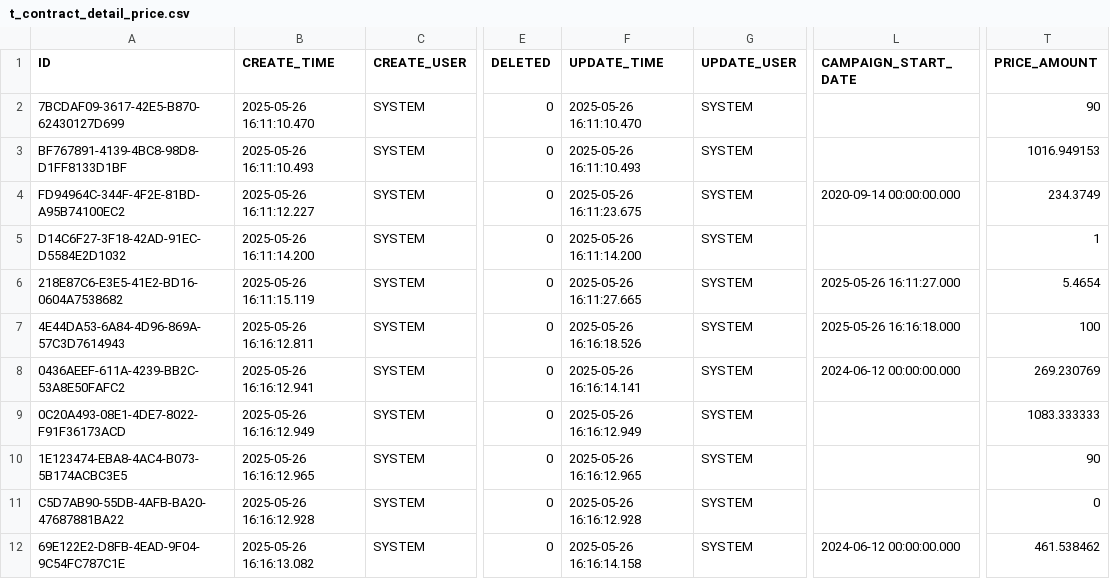
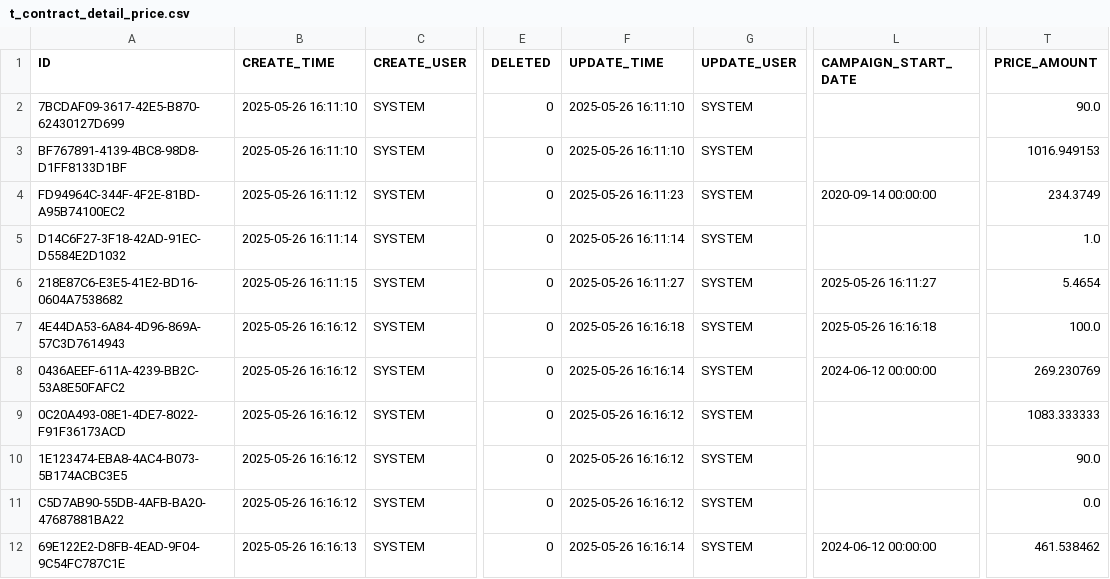
Before and after one commit to perente/Internship-Project-2, a CSV file: data/csv/t_contract_detail_price.csv, drawn as a sheet; only a part is shown, gaps mark what is left out; the diff covers the shown part only; the diff names each change by its address in the sheet, - before the commit and + after, or states it on an @@ line.

```diff
--- a/data/csv/t_contract_detail_price.csv
+++ b/data/csv/t_contract_detail_price.csv
-B2 (CREATE_TIME): 2025-05-26 16:11:10.470
+B2 (CREATE_TIME): 2025-05-26 16:11:10
-F2 (UPDATE_TIME): 2025-05-26 16:11:10.470
+F2 (UPDATE_TIME): 2025-05-26 16:11:10
-T2 (PRICE_AMOUNT): 90
+T2 (PRICE_AMOUNT): 90.0
-B3 (CREATE_TIME): 2025-05-26 16:11:10.493
+B3 (CREATE_TIME): 2025-05-26 16:11:10
-F3 (UPDATE_TIME): 2025-05-26 16:11:10.493
+F3 (UPDATE_TIME): 2025-05-26 16:11:10
-B4 (CREATE_TIME): 2025-05-26 16:11:12.227
+B4 (CREATE_TIME): 2025-05-26 16:11:12
-F4 (UPDATE_TIME): 2025-05-26 16:11:23.675
+F4 (UPDATE_TIME): 2025-05-26 16:11:23
-L4 (CAMPAIGN_START_DATE): 2020-09-14 00:00:00.000
+L4 (CAMPAIGN_START_DATE): 2020-09-14 00:00:00
-B5 (CREATE_TIME): 2025-05-26 16:11:14.200
+B5 (CREATE_TIME): 2025-05-26 16:11:14
-F5 (UPDATE_TIME): 2025-05-26 16:11:14.200
+F5 (UPDATE_TIME): 2025-05-26 16:11:14
-T5 (PRICE_AMOUNT): 1
+T5 (PRICE_AMOUNT): 1.0
-B6 (CREATE_TIME): 2025-05-26 16:11:15.119
+B6 (CREATE_TIME): 2025-05-26 16:11:15
-F6 (UPDATE_TIME): 2025-05-26 16:11:27.665
+F6 (UPDATE_TIME): 2025-05-26 16:11:27
-L6 (CAMPAIGN_START_DATE): 2025-05-26 16:11:27.000
+L6 (CAMPAIGN_START_DATE): 2025-05-26 16:11:27
-B7 (CREATE_TIME): 2025-05-26 16:16:12.811
+B7 (CREATE_TIME): 2025-05-26 16:16:12
-F7 (UPDATE_TIME): 2025-05-26 16:16:18.526
+F7 (UPDATE_TIME): 2025-05-26 16:16:18
-L7 (CAMPAIGN_START_DATE): 2025-05-26 16:16:18.000
+L7 (CAMPAIGN_START_DATE): 2025-05-26 16:16:18
-T7 (PRICE_AMOUNT): 100
+T7 (PRICE_AMOUNT): 100.0
-B8 (CREATE_TIME): 2025-05-26 16:16:12.941
+B8 (CREATE_TIME): 2025-05-26 16:16:12
-F8 (UPDATE_TIME): 2025-05-26 16:16:14.141
+F8 (UPDATE_TIME): 2025-05-26 16:16:14
-L8 (CAMPAIGN_START_DATE): 2024-06-12 00:00:00.000
+L8 (CAMPAIGN_START_DATE): 2024-06-12 00:00:00
-B9 (CREATE_TIME): 2025-05-26 16:16:12.949
+B9 (CREATE_TIME): 2025-05-26 16:16:12
-F9 (UPDATE_TIME): 2025-05-26 16:16:12.949
+F9 (UPDATE_TIME): 2025-05-26 16:16:12
-B10 (CREATE_TIME): 2025-05-26 16:16:12.965
+B10 (CREATE_TIME): 2025-05-26 16:16:12
-F10 (UPDATE_TIME): 2025-05-26 16:16:12.965
+F10 (UPDATE_TIME): 2025-05-26 16:16:12
-T10 (PRICE_AMOUNT): 90
+T10 (PRICE_AMOUNT): 90.0
-B11 (CREATE_TIME): 2025-05-26 16:16:12.928
+B11 (CREATE_TIME): 2025-05-26 16:16:12
-F11 (UPDATE_TIME): 2025-05-26 16:16:12.928
+F11 (UPDATE_TIME): 2025-05-26 16:16:12
-T11 (PRICE_AMOUNT): 0
+T11 (PRICE_AMOUNT): 0.0
-B12 (CREATE_TIME): 2025-05-26 16:16:13.082
+B12 (CREATE_TIME): 2025-05-26 16:16:13
-F12 (UPDATE_TIME): 2025-05-26 16:16:14.158
+F12 (UPDATE_TIME): 2025-05-26 16:16:14
-L12 (CAMPAIGN_START_DATE): 2024-06-12 00:00:00.000
+L12 (CAMPAIGN_START_DATE): 2024-06-12 00:00:00
```
Also changed, not shown: 96 edited cells elsewhere in this file, 4 other files.
